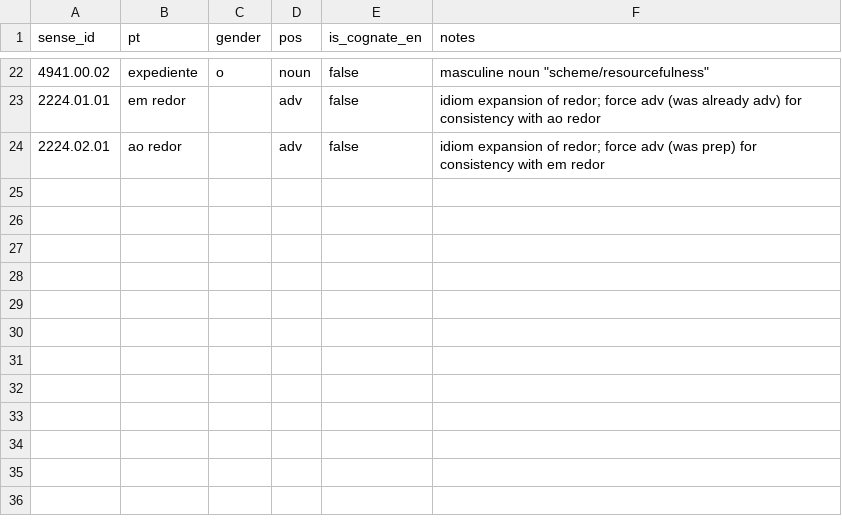
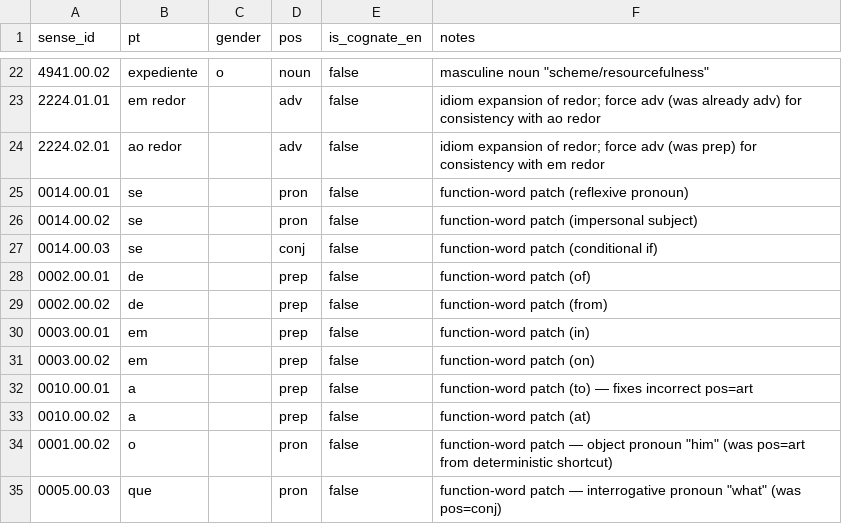
Before and after one commit to GregorGk/anki-mastery, a TSV file: data/_manual_gender.tsv, drawn as a sheet; only a part is shown, gaps mark what is left out; the diff names each change by its address in the sheet, - before the commit and + after, or states it on an @@ line.

```diff
--- a/data/_manual_gender.tsv
+++ b/data/_manual_gender.tsv
+row 25: 0014.00.01 | se |  | pron | false | function-word patch (reflexive pronoun)
+row 26: 0014.00.02 | se |  | pron | false | function-word patch (impersonal subject)
+row 27: 0014.00.03 | se |  | conj | false | function-word patch (conditional if)
+row 28: 0002.00.01 | de |  | prep | false | function-word patch (of)
+row 29: 0002.00.02 | de |  | prep | false | function-word patch (from)
+row 30: 0003.00.01 | em |  | prep | false | function-word patch (in)
+row 31: 0003.00.02 | em |  | prep | false | function-word patch (on)
+row 32: 0010.00.01 | a |  | prep | false | function-word patch (to) — fixes incorrect pos=art
+row 33: 0010.00.02 | a |  | prep | false | function-word patch (at)
+row 34: 0001.00.02 | o |  | pron | false | function-word patch — object pronoun "him" (was pos=art from deterministic shortcut)
+row 35: 0005.00.03 | que |  | pron | false | function-word patch — interrogative pronoun "what" (was pos=conj)
```
Also changed, not shown: data/_sense_source_map.tsv, data/_source_ledger.tsv, 10 other files.
